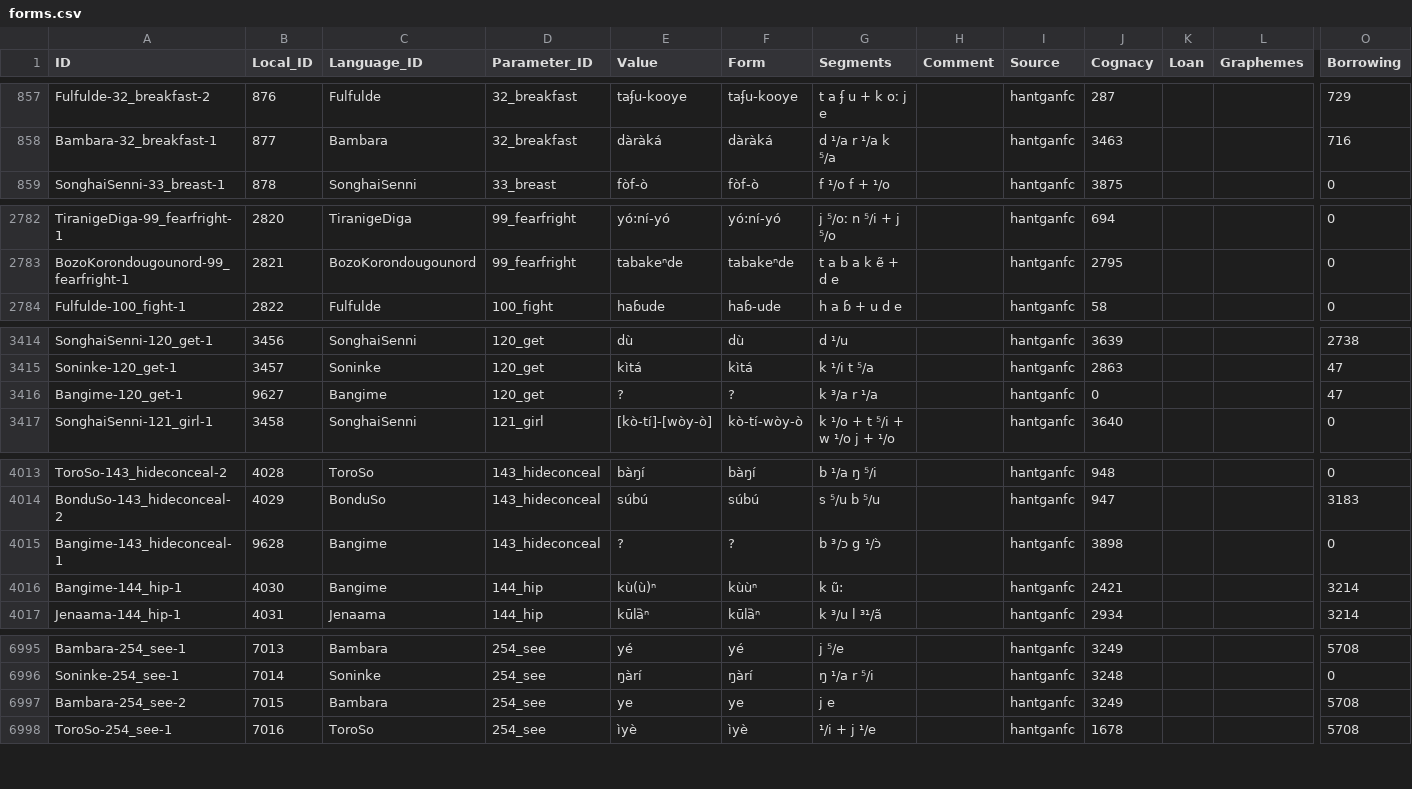
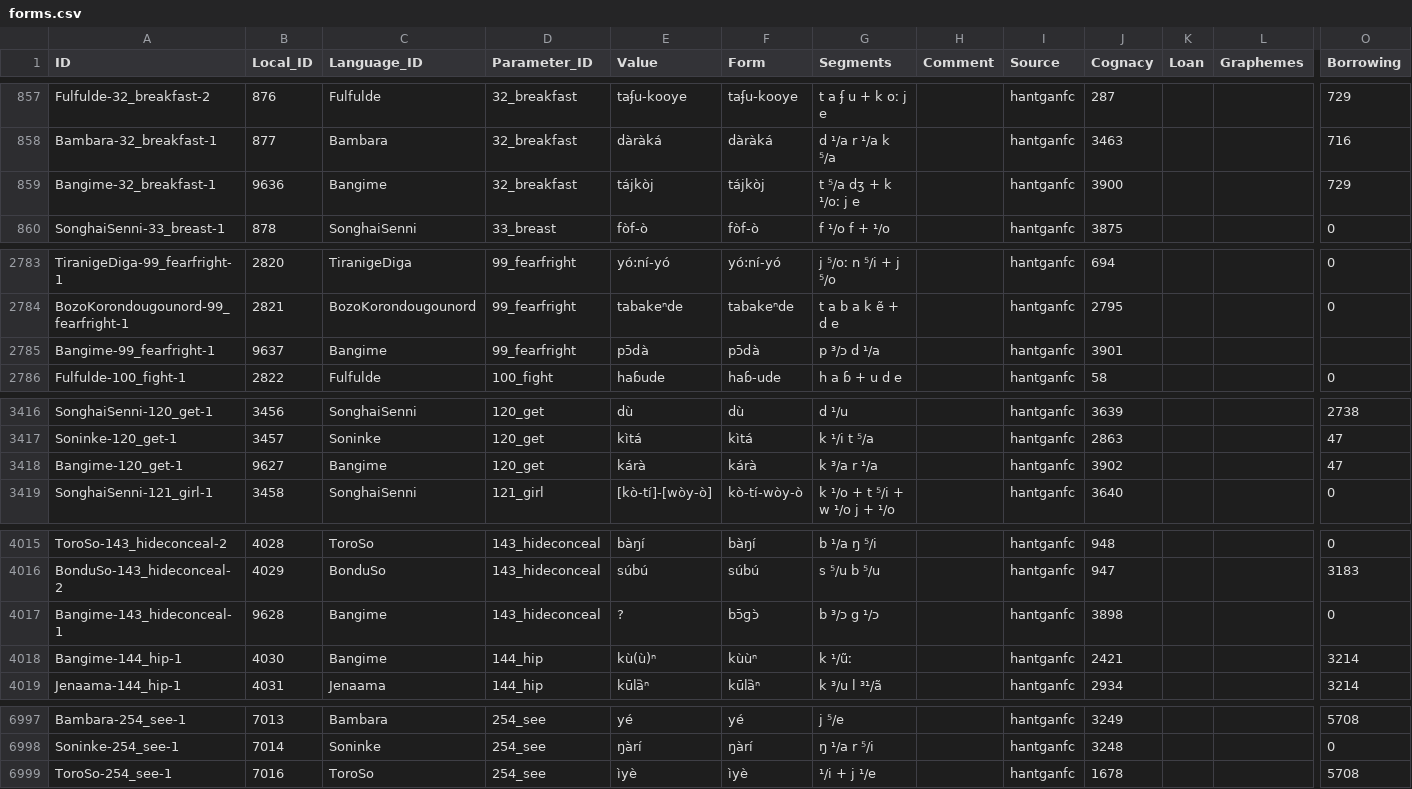
Before and after one commit to lexibank/baf2, a CSV file: cldf/forms.csv, drawn as a sheet; only a part is shown, gaps mark what is left out; removed rows and columns are numbered as before the commit, all else as after; rows hold the shown columns only; the diff covers the shown part only; the diff names each change by its address in the sheet, - before the commit and + after, or states it on an @@ line.

```diff
--- a/cldf/forms.csv
+++ b/cldf/forms.csv
+row 859: Bangime-32_breakfast-1 | 9636 | Bangime | 32_breakfast | tájkòj | tájkòj | t ⁵/a dʒ + k ¹/oː j e |  | hantganfc | 3900 |  |  | 729
+row 2785: Bangime-99_fearfright-1 | 9637 | Bangime | 99_fearfright | pɔ̄dà | pɔ̄dà | p ³/ɔ d ¹/a |  | hantganfc | 3901
-E3418 (Value): ?
+E3418 (Value): kárà
-F3418 (Form): ?
+F3418 (Form): kárà
-J3418 (Cognacy): 0
+J3418 (Cognacy): 3902
-F4017 (Form): ?
+F4017 (Form): bɔ̄ɡɔ̀
-G4017 (Segments): b ³/ɔ g ¹/ɔ̀
+G4017 (Segments): b ³/ɔ g ¹/ɔ
-G4018 (Segments): k ũ:
+G4018 (Segments): k ¹/ũː
-row 6997: Bambara-254_see-2 | 7015 | Bambara | 254_see | ye | ye | j e |  | hantganfc | 3249 |  |  | 5708
```
Also changed, not shown: 17 edited cells elsewhere in this file, 23 other files.
